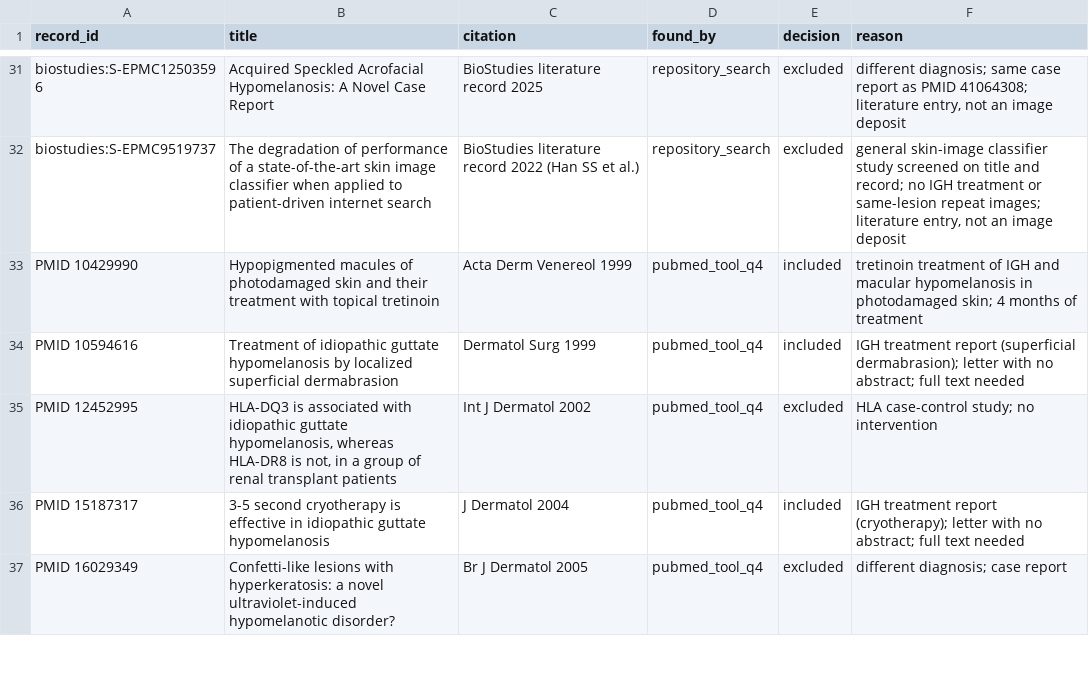
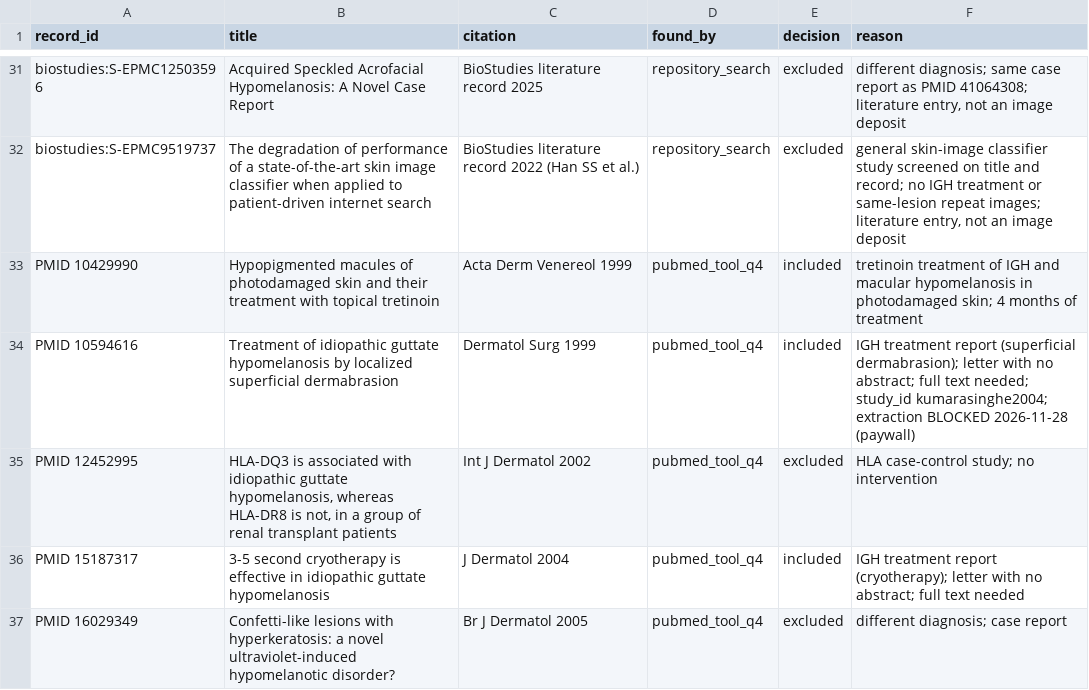
Before and after one commit to benyameen-c/Skin-Research, a CSV file: data/screening_log.csv, drawn as a sheet; only a part is shown, gaps mark what is left out.

```diff
--- a/data/screening_log.csv
+++ b/data/screening_log.csv
@@ -33,3 +33,3 @@ biostudies:S-EPMC9519737,The degradation of performance of a state-of-the-art sk
 PMID 10429990,Hypopigmented macules of photodamaged skin and their treatment with topical tretinoin,Acta Derm Venereol 1999,pubmed_tool_q4,included,tretinoin treatment of IGH and macular hypomelanosis in photodamaged skin; 4 months of treatment
-PMID 10594616,Treatment of idiopathic guttate hypomelanosis by localized superficial dermabrasion,Dermatol Surg 1999,pubmed_tool_q4,included,IGH treatment report (superficial dermabrasion); letter with no abstract; full text needed
+PMID 10594616,Treatment of idiopathic guttate hypomelanosis by localized superficial dermabrasion,Dermatol Surg 1999,pubmed_tool_q4,included,IGH treatment report (superficial dermabrasion); letter with no abstract; full text needed; study_id kumarasinghe2004; extraction BLOCKED 2026-11-28 (paywall)
 PMID 12452995,"HLA-DQ3 is associated with idiopathic guttate hypomelanosis, whereas HLA-DR8 is not, in a group of renal transplant patients",Int J Dermatol 2002,pubmed_tool_q4,excluded,HLA case-control study; no intervention
```
Also changed, not shown: 2 other files.
